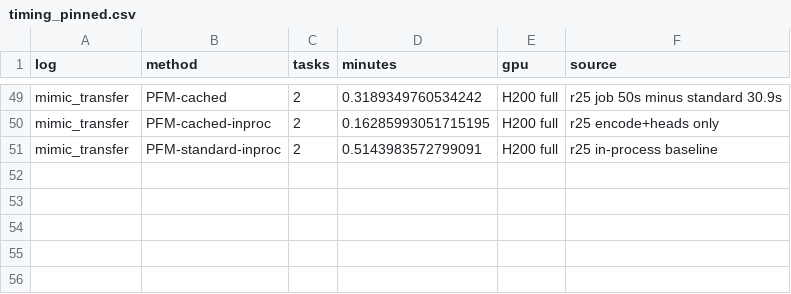
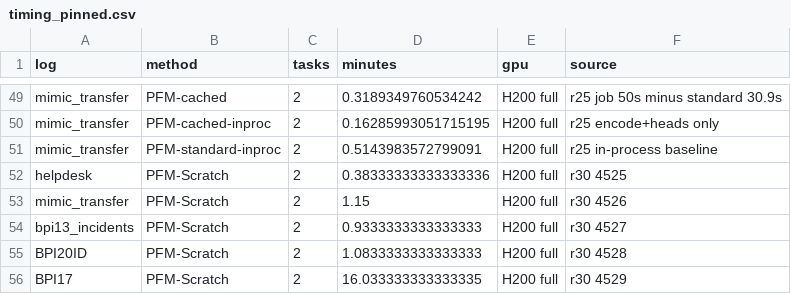
Before and after one commit to tuhh-ncps/process-foundation-model, a CSV file: results/timing_pinned.csv, drawn as a sheet; only a part is shown, gaps mark what is left out.

Commit message:
Add PFM-Scratch and seed-2 label-efficiency grids, plus PFM-Scratch timings
results/v2_all.csv gains three arms (840 rows each): pfm_scratch (PFM's
architecture from random init, trained end to end on the target log, r29) and
pfm_s2 / pfm_ft_s2 (the same probes on the seed-2 GIN-15 backbone, r28).
results/timing_pinned.csv gains the five pinned PFM-Scratch wall-clock rows
(r30), measured under the same one-job-at-a-time protocol as r17.

Submit scripts for the three runs, with r28 recorded in hpc/README.md and the
new grids and PFM-Scratch knob documented in REPRODUCE.md.

```diff
--- a/results/timing_pinned.csv
+++ b/results/timing_pinned.csv
@@ -51 +51,6 @@ mimic_transfer,PFM-cached-inproc,2,0.16285993051715195,H200 full,r25 encode+head
 mimic_transfer,PFM-standard-inproc,2,0.5143983572799091,H200 full,r25 in-process baseline
+helpdesk,PFM-Scratch,2,0.38333333333333336,H200 full,r30 4525
+mimic_transfer,PFM-Scratch,2,1.15,H200 full,r30 4526
+bpi13_incidents,PFM-Scratch,2,0.9333333333333333,H200 full,r30 4527
+BPI20ID,PFM-Scratch,2,1.0833333333333333,H200 full,r30 4528
+BPI17,PFM-Scratch,2,16.033333333333335,H200 full,r30 4529
```
Also changed, not shown: 6 other files.
